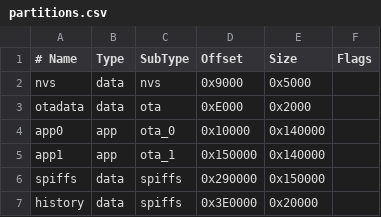
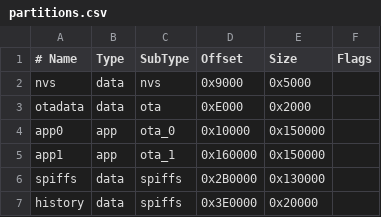
Before and after one commit to niko34/esp32-pool-controller, a CSV file: partitions.csv, drawn as a sheet.

```diff
--- a/partitions.csv
+++ b/partitions.csv
@@ -3,5 +3,5 @@ nvs,      data, nvs,     0x9000,  0x5000,
 otadata,  data, ota,     0xE000,  0x2000,
-app0,     app,  ota_0,   0x10000, 0x140000,
-app1,     app,  ota_1,   0x150000,0x140000,
-spiffs,   data, spiffs,  0x290000,0x150000,
+app0,     app,  ota_0,   0x10000, 0x150000,
+app1,     app,  ota_1,   0x160000,0x150000,
+spiffs,   data, spiffs,  0x2B0000,0x130000,
 history,  data, spiffs,  0x3E0000,0x20000,
```
Also changed, not shown: 5 other files.
